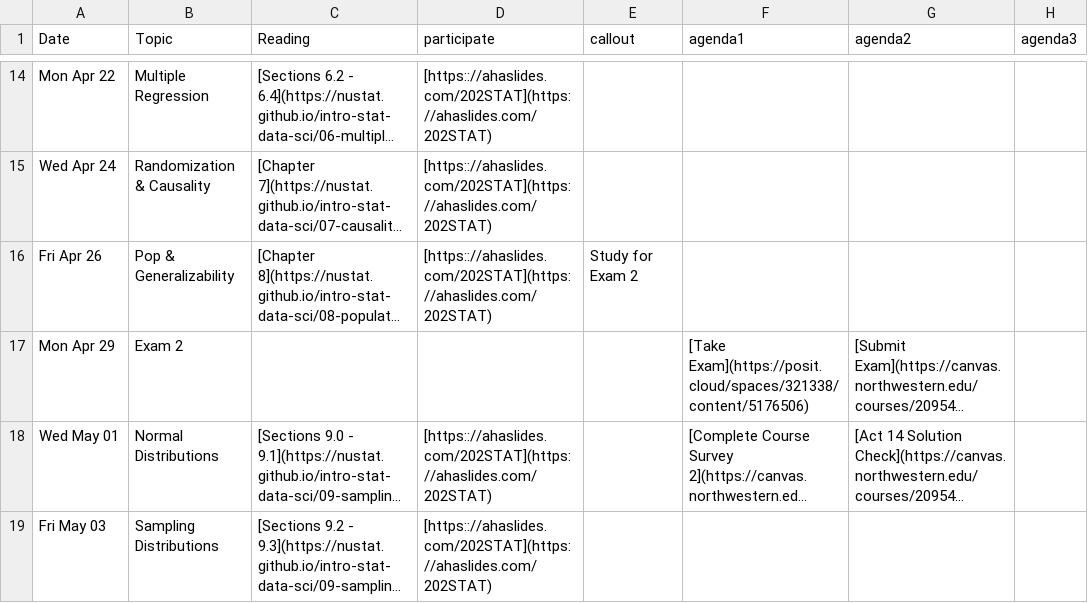
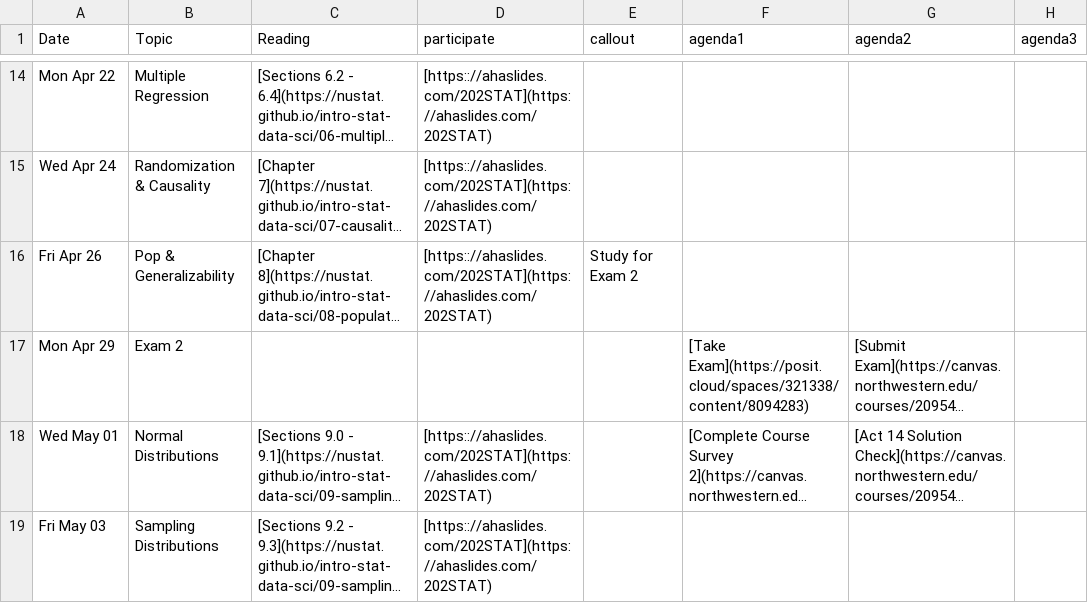
Before and after one commit to arvindkrishna87/stat202_website, a CSV file: documents/agenda_final.csv, drawn as a sheet; only a part is shown, gaps mark what is left out; long unchanged cells end in …; the diff names each change by its address in the sheet, - before the commit and + after, or states it on an @@ line.

Commit message:
update exam link

```diff
--- a/documents/agenda_final.csv
+++ b/documents/agenda_final.csv
-F17 (agenda1): [Take Exam](https://posit.cloud/spaces/321338/content/5176506)
+F17 (agenda1): [Take Exam](https://posit.cloud/spaces/321338/content/8094283)
```
Also changed, not shown: documents/course-schedule.csv, 4 other files.
